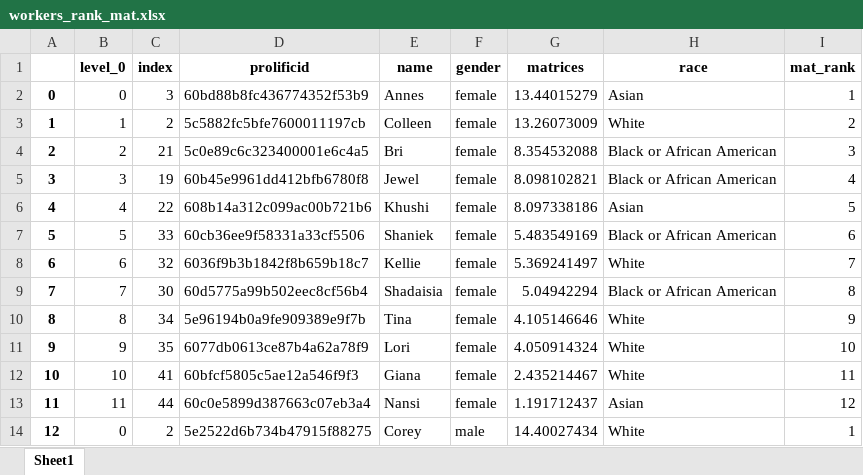
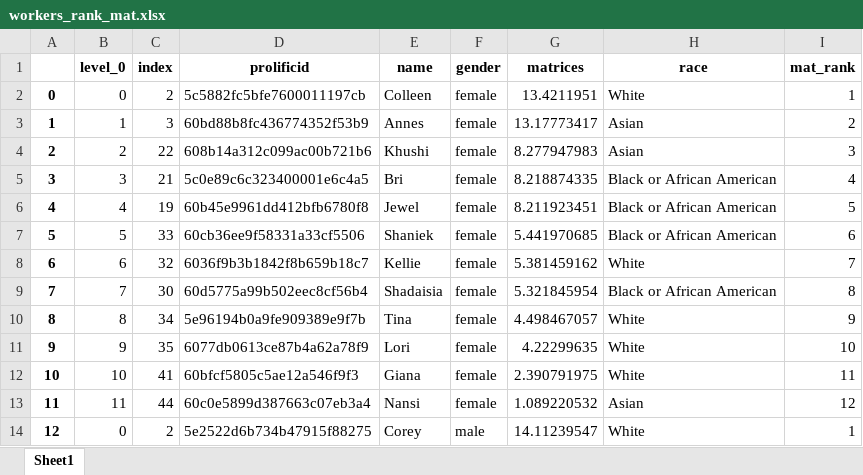
Before and after one commit to meyting/discrank, an Excel workbook: _static/global/rankrankings/workers_rank_mat.xlsx, sheet Sheet1, drawn as a sheet; only a part is shown; values as stored, in another font and other column widths than the file's, no borders; the diff covers the shown part only; the diff names each change by its address in the sheet, - before the commit and + after, or states it on an @@ line.

Commit message:
include no rank decision in binary

```diff
--- a/_static/global/rankrankings/workers_rank_mat.xlsx (sheet Sheet1)
+++ b/_static/global/rankrankings/workers_rank_mat.xlsx (sheet Sheet1)
-C2 (index): 3
+C2 (index): 2
-D2 (prolificid): 60bd88b8fc436774352f53b9
+D2 (prolificid): 5c5882fc5bfe7600011197cb
-E2 (name): Annes
+E2 (name): Colleen
-G2 (matrices): 13.44015279
+G2 (matrices): 13.4211951
-H2 (race): Asian
+H2 (race): White
-C3 (index): 2
+C3 (index): 3
-D3 (prolificid): 5c5882fc5bfe7600011197cb
+D3 (prolificid): 60bd88b8fc436774352f53b9
-E3 (name): Colleen
+E3 (name): Annes
-G3 (matrices): 13.26073009
+G3 (matrices): 13.17773417
-H3 (race): White
+H3 (race): Asian
-C4 (index): 21
+C4 (index): 22
-D4 (prolificid): 5c0e89c6c323400001e6c4a5
+D4 (prolificid): 608b14a312c099ac00b721b6
-E4 (name): Bri
+E4 (name): Khushi
-G4 (matrices): 8.354532088
+G4 (matrices): 8.277947983
-H4 (race): Black or African American
+H4 (race): Asian
-C5 (index): 19
+C5 (index): 21
-D5 (prolificid): 60b45e9961dd412bfb6780f8
+D5 (prolificid): 5c0e89c6c323400001e6c4a5
-E5 (name): Jewel
+E5 (name): Bri
-G5 (matrices): 8.098102821
+G5 (matrices): 8.218874335
-C6 (index): 22
+C6 (index): 19
-D6 (prolificid): 608b14a312c099ac00b721b6
+D6 (prolificid): 60b45e9961dd412bfb6780f8
-E6 (name): Khushi
+E6 (name): Jewel
-G6 (matrices): 8.097338186
+G6 (matrices): 8.211923451
-H6 (race): Asian
+H6 (race): Black or African American
-G7 (matrices): 5.483549169
+G7 (matrices): 5.441970685
-G8 (matrices): 5.369241497
+G8 (matrices): 5.381459162
-G9 (matrices): 5.04942294
+G9 (matrices): 5.321845954
-G10 (matrices): 4.105146646
+G10 (matrices): 4.498467057
-G11 (matrices): 4.050914324
+G11 (matrices): 4.22299635
-G12 (matrices): 2.435214467
+G12 (matrices): 2.390791975
-G13 (matrices): 1.191712437
+G13 (matrices): 1.089220532
-G14 (matrices): 14.40027434
+G14 (matrices): 14.11239547
```
Also changed, not shown: 19 edited cells elsewhere in this sheet, _static/global/binaryrankings/workers_rank_mat.xlsx, _static/global/rankrankings/workers_rank_mat_female.xlsx, 8 other files.
